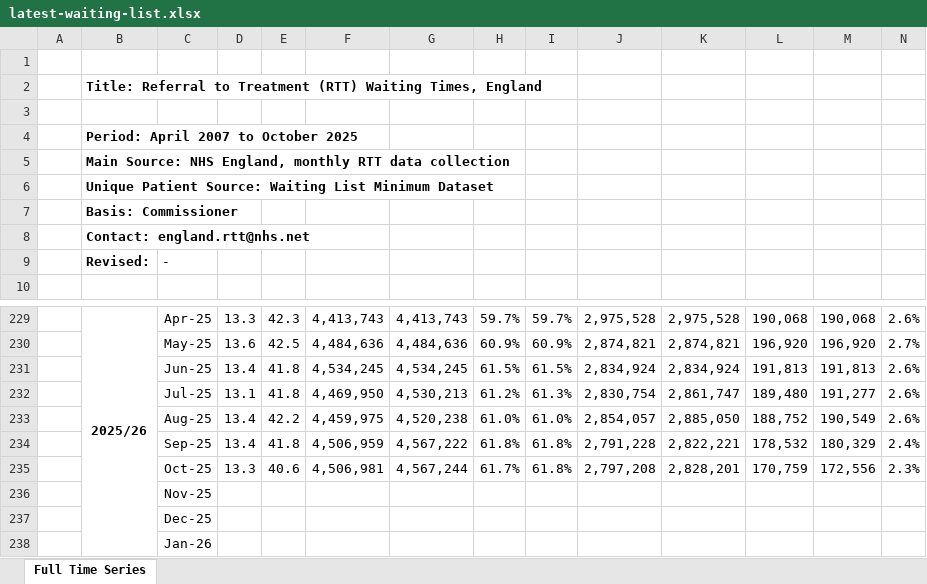
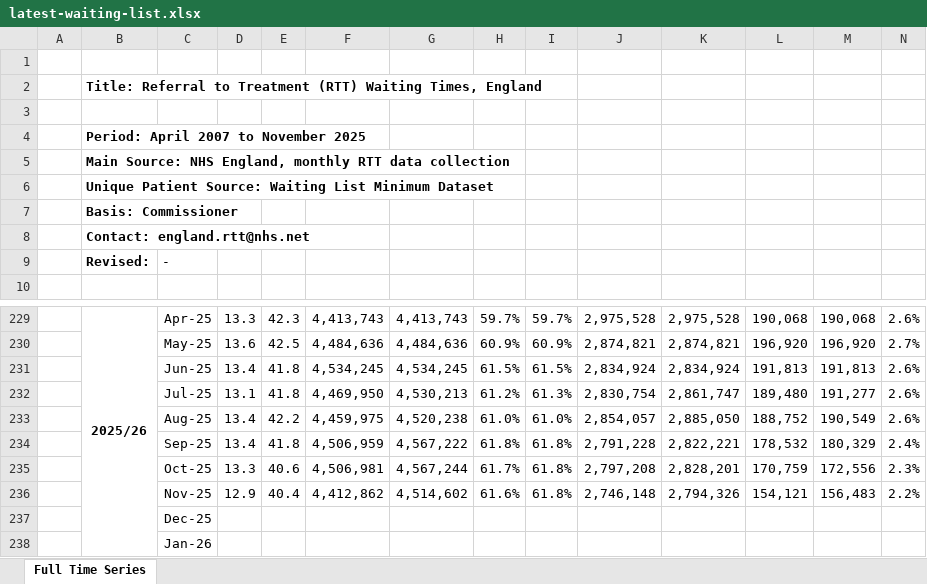
Before and after one commit to times/times-channel-britain-at-a-glance-data, an Excel workbook: downloads/latest-waiting-list.xlsx, sheet Full Time Series, drawn as a sheet; only a part is shown, gaps mark what is left out; values as stored, in another font and other column widths than the file's, no borders; the diff covers the shown part only; the diff names each change by its address in the sheet, - before the commit and + after, or states it on an @@ line.

Commit message:
New figures for data at a glance

```diff
--- a/downloads/latest-waiting-list.xlsx (sheet Full Time Series)
+++ b/downloads/latest-waiting-list.xlsx (sheet Full Time Series)
-B4: Period: April 2007 to October 2025
+B4: Period: April 2007 to November 2025
-D236: (empty)
+D236: 12.9
-E236: (empty)
+E236: 40.4
-F236: (empty)
+F236: 4,412,862
-G236: (empty)
+G236: 4,514,602
-H236: (empty)
+H236: 61.6%
-I236: (empty)
+I236: 61.8%
-J236: (empty)
+J236: 2,746,148
-K236: (empty)
+K236: 2,794,326
-L236: (empty)
+L236: 154,121
-M236: (empty)
+M236: 156,483
-N236: (empty)
+N236: 2.2%
```
Also changed, not shown: 25 edited cells elsewhere in this sheet, 2 other files.
